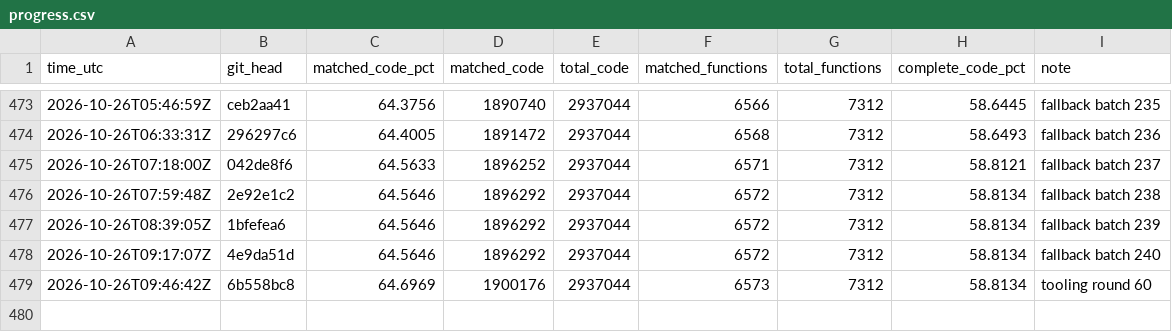
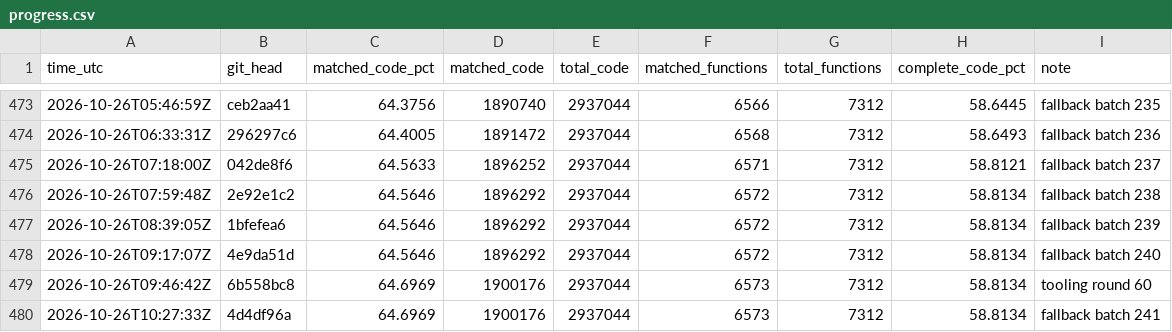
Before and after one commit to deltawave784/fzgx, a CSV file: state/progress.csv, drawn as a sheet; only a part is shown, gaps mark what is left out; the diff names each change by its address in the sheet, - before the commit and + after, or states it on an @@ line.

```diff
--- a/state/progress.csv
+++ b/state/progress.csv
+row 480: 2026-10-26T10:27:33Z | 4d4df96a | 64.6969 | 1900176 | 2937044 | 6573 | 7312 | 58.8134 | fallback batch 241
```
